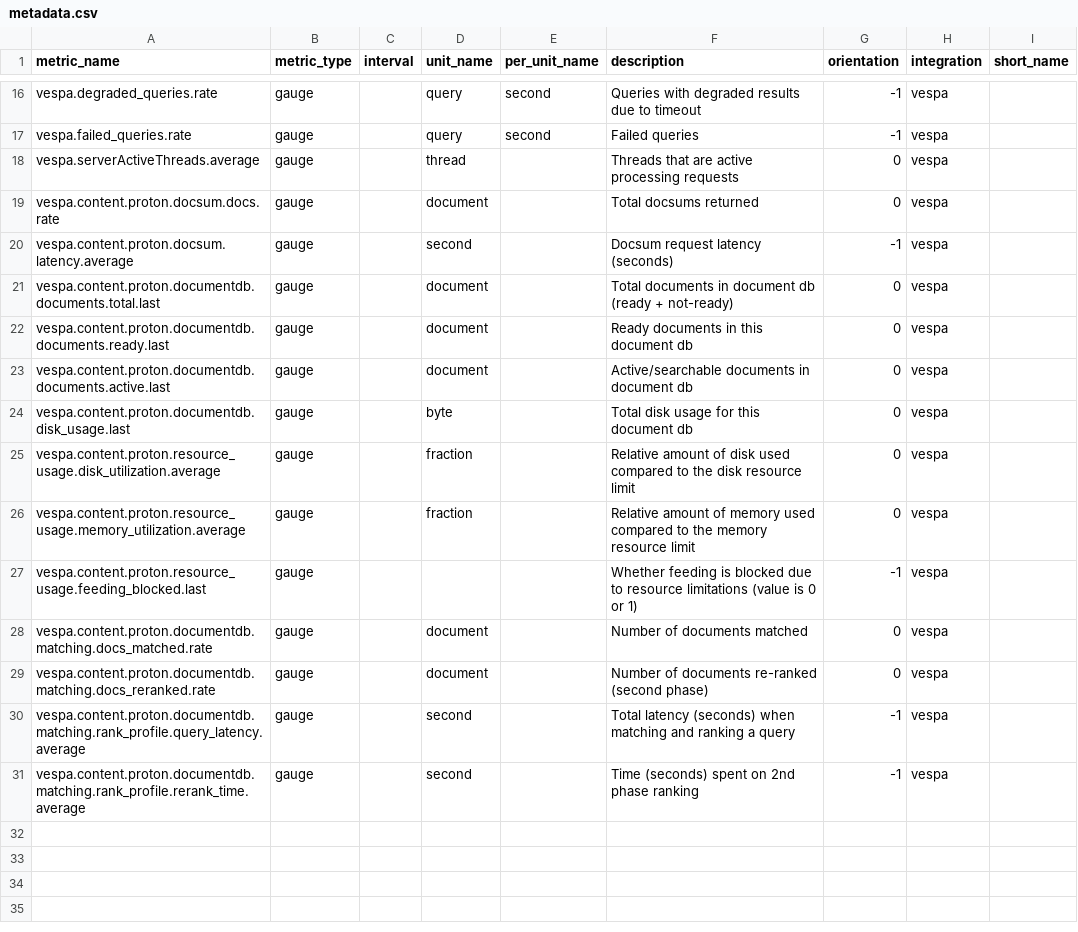
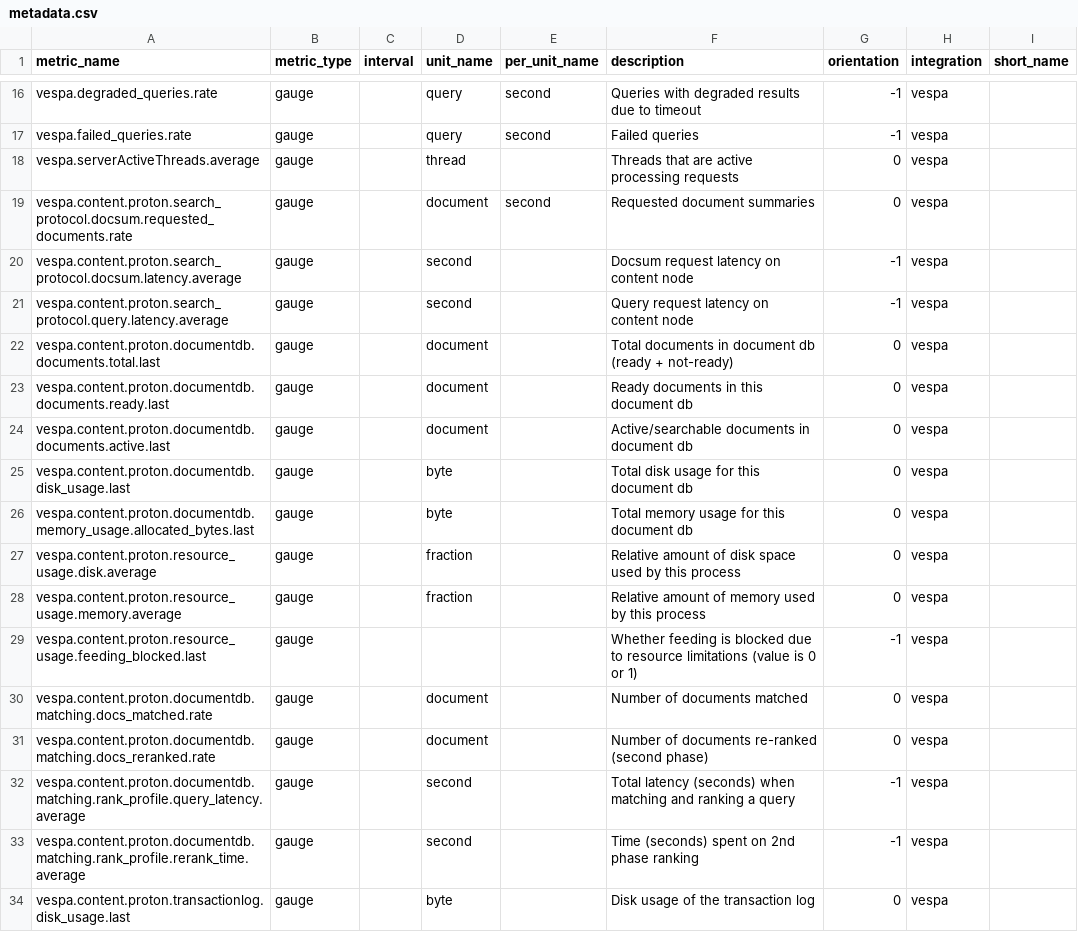
Before and after one commit to gjoranv/integrations-extras, a CSV file: vespa/metadata.csv, drawn as a sheet; only a part is shown, gaps mark what is left out.

Commit message:
Final adjustments after followup with bergum

```diff
--- a/vespa/metadata.csv
+++ b/vespa/metadata.csv
@@ -18,4 +18,5 @@ vespa.failed_queries.rate,gauge,,query,second,Failed queries,-1,vespa,
 vespa.serverActiveThreads.average,gauge,,thread,,Threads that are active processing requests,0,vespa,
-vespa.content.proton.docsum.docs.rate,gauge,,document,,Total docsums returned,0,vespa,
-vespa.content.proton.docsum.latency.average,gauge,,second,,Docsum request latency (seconds),-1,vespa,
+vespa.content.proton.search_protocol.docsum.requested_documents.rate,gauge,,document,second,Requested document summaries,0,vespa,
+vespa.content.proton.search_protocol.docsum.latency.average,gauge,,second,,Docsum request latency on content node,-1,vespa,
+vespa.content.proton.search_protocol.query.latency.average,gauge,,second,,Query request latency on content node,-1,vespa,
 vespa.content.proton.documentdb.documents.total.last,gauge,,document,,Total documents in document db (ready + not-ready),0,vespa,
@@ -24,4 +25,5 @@ vespa.content.proton.documentdb.documents.active.last,gauge,,document,,Active/se
 vespa.content.proton.documentdb.disk_usage.last,gauge,,byte,,Total disk usage for this document db,0,vespa,
-vespa.content.proton.resource_usage.disk_utilization.average,gauge,,fraction,,Relative amount of disk used compared to the disk resource limit,0,vespa,
-vespa.content.proton.resource_usage.memory_utilization.average,gauge,,fraction,,Relative amount of memory used compared to the memory resource limit,0,vespa,
+vespa.content.proton.documentdb.memory_usage.allocated_bytes.last,gauge,,byte,,Total memory usage for this document db,0,vespa,
+vespa.content.proton.resource_usage.disk.average,gauge,,fraction,,Relative amount of disk space used by this process,0,vespa,
+vespa.content.proton.resource_usage.memory.average,gauge,,fraction,,Relative amount of memory used by this process,0,vespa,
 vespa.content.proton.resource_usage.feeding_blocked.last,gauge,,,,Whether feeding is blocked due to resource limitations (value is 0 or 1),-1,vespa,
@@ -31 +33,2 @@ vespa.content.proton.documentdb.matching.rank_profile.query_latency.average,gaug
 vespa.content.proton.documentdb.matching.rank_profile.rerank_time.average,gauge,,second,,Time (seconds) spent on 2nd phase ranking,-1,vespa,
+vespa.content.proton.transactionlog.disk_usage.last,gauge,,byte,,Disk usage of the transaction log,0,vespa,
```
